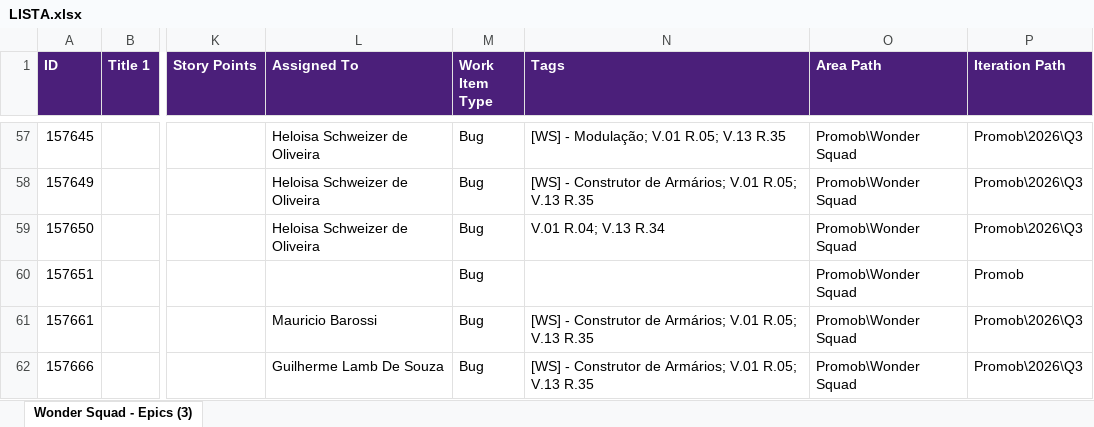
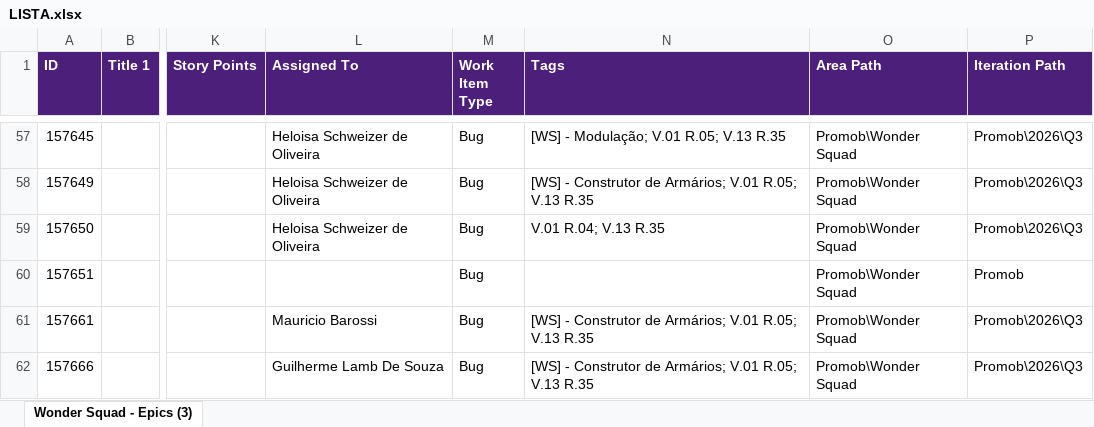
Before and after one commit to Gui08lherme/versao-conteudo, an Excel workbook: LISTA.xlsx, sheet Wonder Squad - Epics (3), drawn as a sheet; only a part is shown, gaps mark what is left out; values as stored, in another font and other column widths than the file's, no borders; the diff covers the shown part only; the diff names each change by its address in the sheet, - before the commit and + after, or states it on an @@ line.

```diff
--- a/LISTA.xlsx (sheet Wonder Squad - Epics (3))
+++ b/LISTA.xlsx (sheet Wonder Squad - Epics (3))
-N59 (Tags): V.01 R.04; V.13 R.34
+N59 (Tags): V.01 R.04; V.13 R.35
```
Also changed, not shown: 2 added rows and 21 edited cells elsewhere in this sheet.
